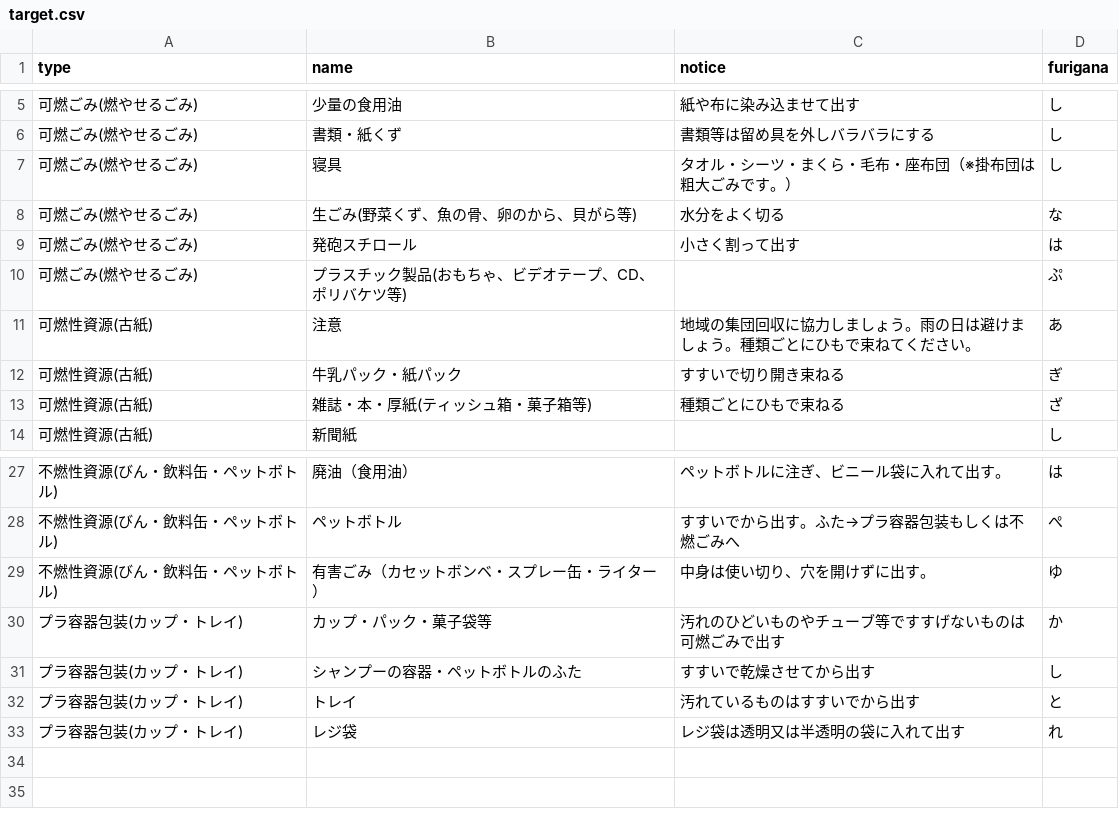
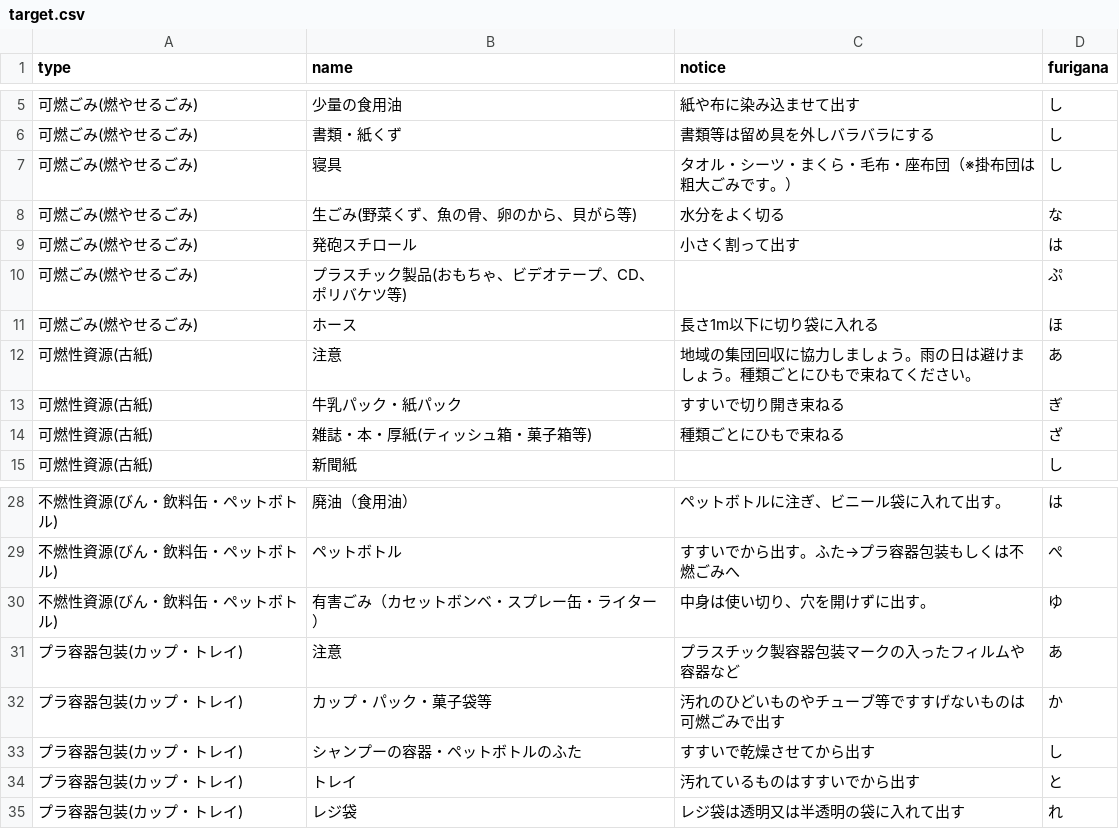
Before and after one commit to tomiokacity/5374, a CSV file: data/target.csv, drawn as a sheet; only a part is shown, gaps mark what is left out.

Commit message:
Update target.csv

```diff
--- a/data/target.csv
+++ b/data/target.csv
@@ -10,2 +10,3 @@
 可燃ごみ(燃やせるごみ),プラスチック製品(おもちゃ、ビデオテープ、CD、ポリバケツ等),,ぷ
+可燃ごみ(燃やせるごみ),ホース,長さ1m以下に切り袋に入れる,ほ
 可燃性資源(古紙),注意,地域の集団回収に協力しましょう。雨の日は避けましょう。種類ごとにひもで束ねてください。,あ
@@ -29,2 +30,3 @@
 不燃性資源(びん・飲料缶・ペットボトル),有害ごみ（カセットボンベ・スプレー缶・ライター）,中身は使い切り、穴を開けずに出す。,ゆ
+プラ容器包装(カップ・トレイ),注意,プラスチック製容器包装マークの入ったフィルムや容器など,あ
 プラ容器包装(カップ・トレイ),カップ・パック・菓子袋等,汚れのひどいものやチューブ等ですすげないものは可燃ごみで出す,か
```
